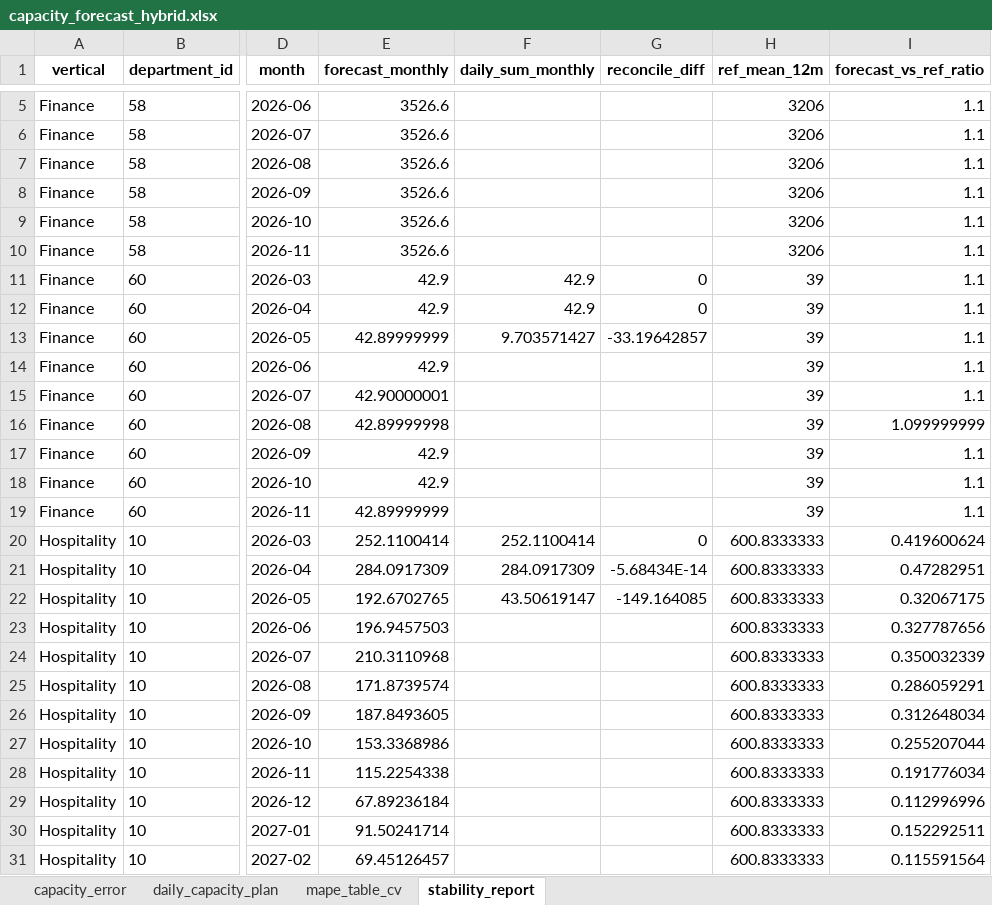
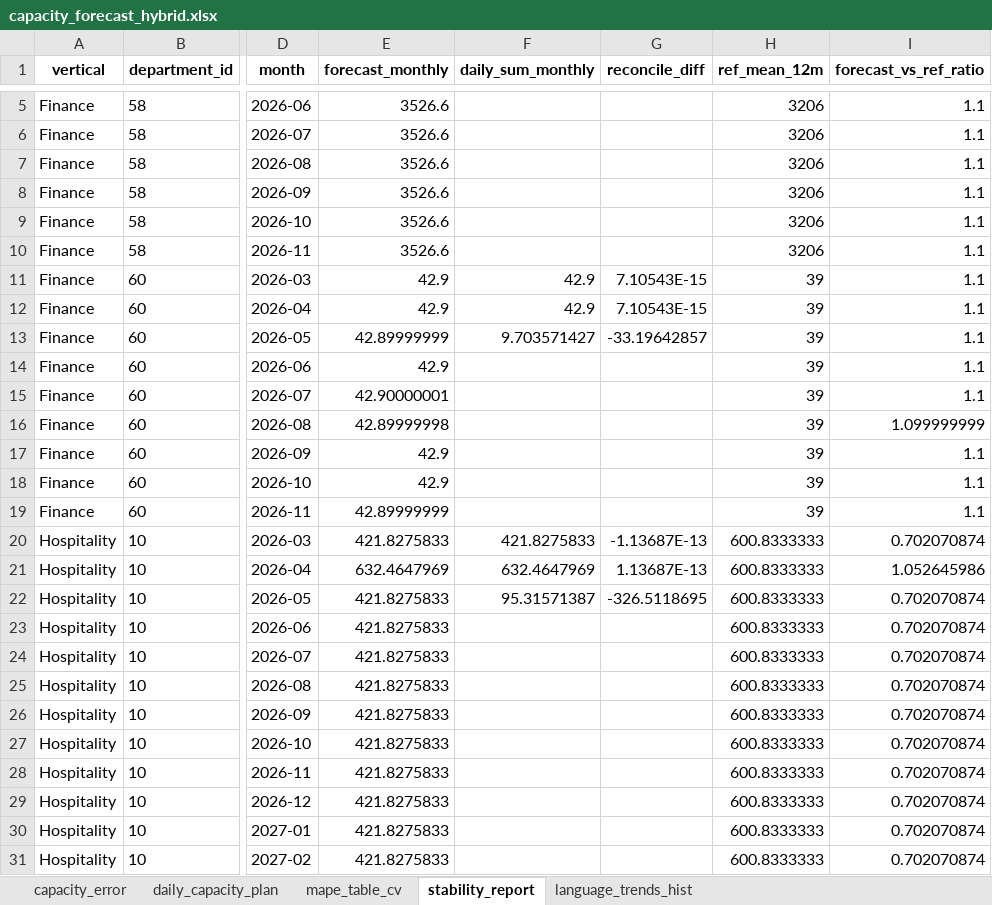
Before and after one commit to anto-rom/Capacity_forecast_2026, an Excel workbook: outputs/capacity_forecast_hybrid.xlsx, sheet stability_report, drawn as a sheet; only a part is shown, gaps mark what is left out; values as stored, in another font and other column widths than the file's, no borders; the diff covers the shown part only; the diff names each change by its address in the sheet, - before the commit and + after, or states it on an @@ line.

```diff
--- a/outputs/capacity_forecast_hybrid.xlsx (sheet stability_report)
+++ b/outputs/capacity_forecast_hybrid.xlsx (sheet stability_report)
+sheet tab: language_trends_hist
-G11:G12 (reconcile_diff): 0
+G11:G12 (reconcile_diff): 7.10543E-15
-E20 (forecast_monthly): 252.1100414
+E20 (forecast_monthly): 421.8275833
-F20 (daily_sum_monthly): 252.1100414
+F20 (daily_sum_monthly): 421.8275833
-G20 (reconcile_diff): 0
+G20 (reconcile_diff): -1.13687E-13
-I20 (forecast_vs_ref_ratio): 0.419600624
+I20 (forecast_vs_ref_ratio): 0.702070874
-E21 (forecast_monthly): 284.0917309
+E21 (forecast_monthly): 632.4647969
-F21 (daily_sum_monthly): 284.0917309
+F21 (daily_sum_monthly): 632.4647969
-G21 (reconcile_diff): -5.68434E-14
+G21 (reconcile_diff): 1.13687E-13
-I21 (forecast_vs_ref_ratio): 0.47282951
+I21 (forecast_vs_ref_ratio): 1.052645986
-E22 (forecast_monthly): 192.6702765
+E22 (forecast_monthly): 421.8275833
-F22 (daily_sum_monthly): 43.50619147
+F22 (daily_sum_monthly): 95.31571387
-G22 (reconcile_diff): -149.164085
+G22 (reconcile_diff): -326.5118695
-I22 (forecast_vs_ref_ratio): 0.32067175
+I22 (forecast_vs_ref_ratio): 0.702070874
-E23 (forecast_monthly): 196.9457503
+E23 (forecast_monthly): 421.8275833
-I23 (forecast_vs_ref_ratio): 0.327787656
+I23 (forecast_vs_ref_ratio): 0.702070874
-E24 (forecast_monthly): 210.3110968
+E24 (forecast_monthly): 421.8275833
-I24 (forecast_vs_ref_ratio): 0.350032339
+I24 (forecast_vs_ref_ratio): 0.702070874
-E25 (forecast_monthly): 171.8739574
+E25 (forecast_monthly): 421.8275833
-I25 (forecast_vs_ref_ratio): 0.286059291
+I25 (forecast_vs_ref_ratio): 0.702070874
-E26 (forecast_monthly): 187.8493605
+E26 (forecast_monthly): 421.8275833
-I26 (forecast_vs_ref_ratio): 0.312648034
+I26 (forecast_vs_ref_ratio): 0.702070874
-E27 (forecast_monthly): 153.3368986
+E27 (forecast_monthly): 421.8275833
-I27 (forecast_vs_ref_ratio): 0.255207044
+I27 (forecast_vs_ref_ratio): 0.702070874
-E28 (forecast_monthly): 115.2254338
+E28 (forecast_monthly): 421.8275833
-I28 (forecast_vs_ref_ratio): 0.191776034
+I28 (forecast_vs_ref_ratio): 0.702070874
-E29 (forecast_monthly): 67.89236184
+E29 (forecast_monthly): 421.8275833
-I29 (forecast_vs_ref_ratio): 0.112996996
+I29 (forecast_vs_ref_ratio): 0.702070874
-E30 (forecast_monthly): 91.50241714
+E30 (forecast_monthly): 421.8275833
-I30 (forecast_vs_ref_ratio): 0.152292511
+I30 (forecast_vs_ref_ratio): 0.702070874
-E31 (forecast_monthly): 69.45126457
+E31 (forecast_monthly): 421.8275833
-I31 (forecast_vs_ref_ratio): 0.115591564
+I31 (forecast_vs_ref_ratio): 0.702070874
```
Also changed, not shown: 605 edited cells elsewhere in this sheet, sheet daily_capacity_plan, sheet capacity_error, sheet mape_table_cv, 6 other files.
